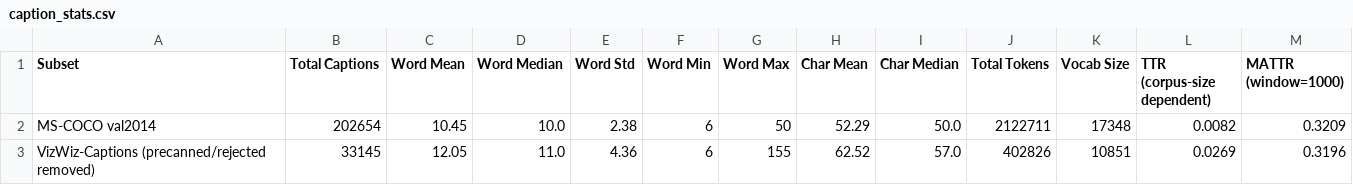
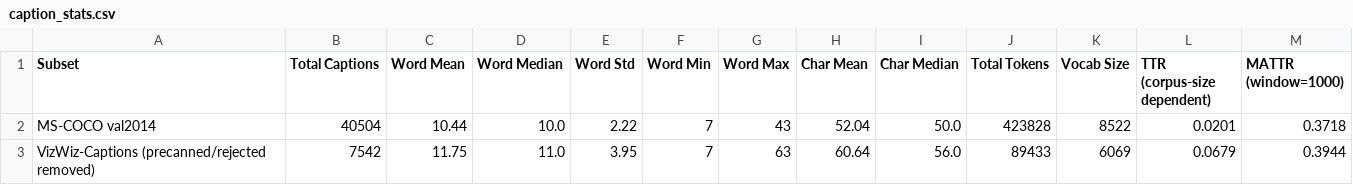
Before and after one commit to NxThnh/EDA-coco-vizz, a CSV file: eda_results/tables/caption_stats.csv, drawn as a sheet.

```diff
--- a/eda_results/tables/caption_stats.csv
+++ b/eda_results/tables/caption_stats.csv
@@ -1,3 +1,3 @@
 Subset,Total Captions,Word Mean,Word Median,Word Std,Word Min,Word Max,Char Mean,Char Median,Total Tokens,Vocab Size,TTR (corpus-size dependent),MATTR (window=1000)
-MS-COCO val2014,202654,10.45,10.0,2.38,6,50,52.29,50.0,2122711,17348,0.0082,0.3209
-VizWiz-Captions (precanned/rejected removed),33145,12.05,11.0,4.36,6,155,62.52,57.0,402826,10851,0.0269,0.3196
+MS-COCO val2014,40504,10.44,10.0,2.22,7,43,52.04,50.0,423828,8522,0.0201,0.3718
+VizWiz-Captions (precanned/rejected removed),7542,11.75,11.0,3.95,7,63,60.64,56.0,89433,6069,0.0679,0.3944
```
Also changed, not shown: eda_results/tables/caption_noun_entities_top15.csv, eda_results/tables/person_reference_one_caption_per_image.csv, 35 other files.
